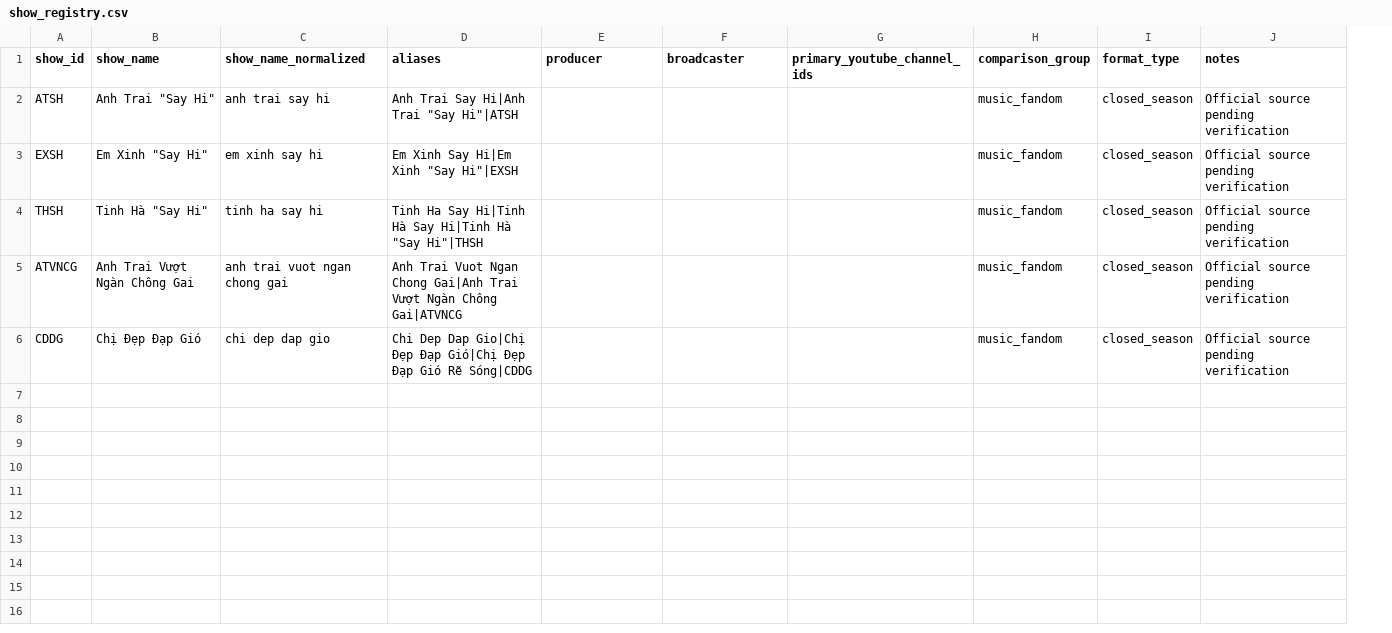
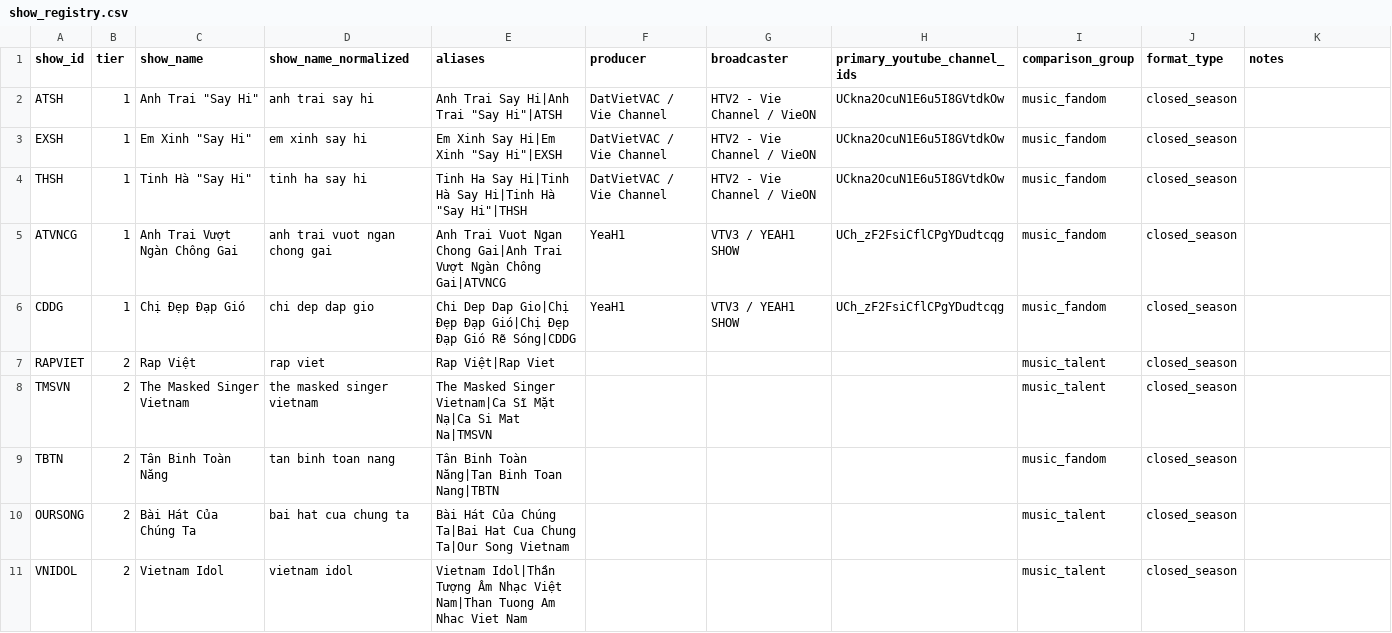
Before and after one commit to Kitkitkittt/MediaMainshow, a CSV file: outputs/show_registry.csv, drawn as a sheet; only a part is shown; addresses are those after the commit; the diff covers the shown part only; the diff names each change by its address in the sheet, - before the commit and + after, or states it on an @@ line.

Commit message:
feat: expand verified tier 1 seasons

```diff
--- a/outputs/show_registry.csv
+++ b/outputs/show_registry.csv
+column B (tier), rows 2-6: all 1
-F2:F4 (producer): (empty)
+F2:F4 (producer): DatVietVAC / Vie Channel
-G2:G4 (broadcaster): (empty)
+G2:G4 (broadcaster): HTV2 - Vie Channel / VieON
-H2:H4 (primary_youtube_channel_ids): (empty)
+H2:H4 (primary_youtube_channel_ids): UCkna2OcuN1E6u5I8GVtdkOw
-K2:K6 (notes): Official source pending verification
+K2:K6 (notes): (empty)
-F5:F6 (producer): (empty)
+F5:F6 (producer): YeaH1
-G5:G6 (broadcaster): (empty)
+G5:G6 (broadcaster): VTV3 / YEAH1 SHOW
-H5:H6 (primary_youtube_channel_ids): (empty)
+H5:H6 (primary_youtube_channel_ids): UCh_zF2FsiCflCPgYDudtcqg
+row 7: RAPVIET | 2 | Rap Việt | rap viet | Rap Việt|Rap Viet |  |  |  | music_talent | closed_season
+row 8: TMSVN | 2 | The Masked Singer Vietnam | the masked singer vietnam | The Masked Singer Vietnam|Ca Sĩ Mặt Nạ|Ca Si Mat Na|TMSVN |  |  |  | music_talent | closed_season
+row 9: TBTN | 2 | Tân Binh Toàn Năng | tan binh toan nang | Tân Binh Toàn Năng|Tan Binh Toan Nang|TBTN |  |  |  | music_fandom | closed_season
+row 10: OURSONG | 2 | Bài Hát Của Chúng Ta | bai hat cua chung ta | Bài Hát Của Chúng Ta|Bai Hat Cua Chung Ta|Our Song Vietnam |  |  |  | music_talent | closed_season
+row 11: VNIDOL | 2 | Vietnam Idol | vietnam idol | Vietnam Idol|Thần Tượng Âm Nhạc Việt Nam|Than Tuong Am Nhac Viet Nam |  |  |  | music_talent | closed_season
```
Also changed, not shown: 20 added rows elsewhere in this file, outputs/season_registry.csv, 6 other files.
